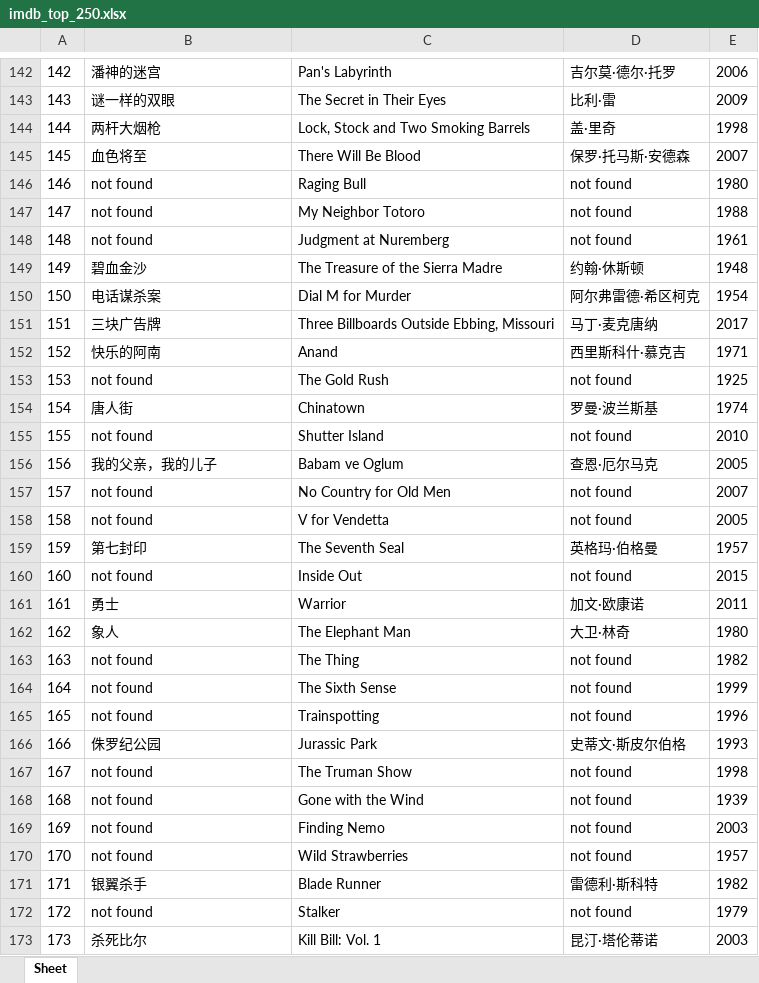
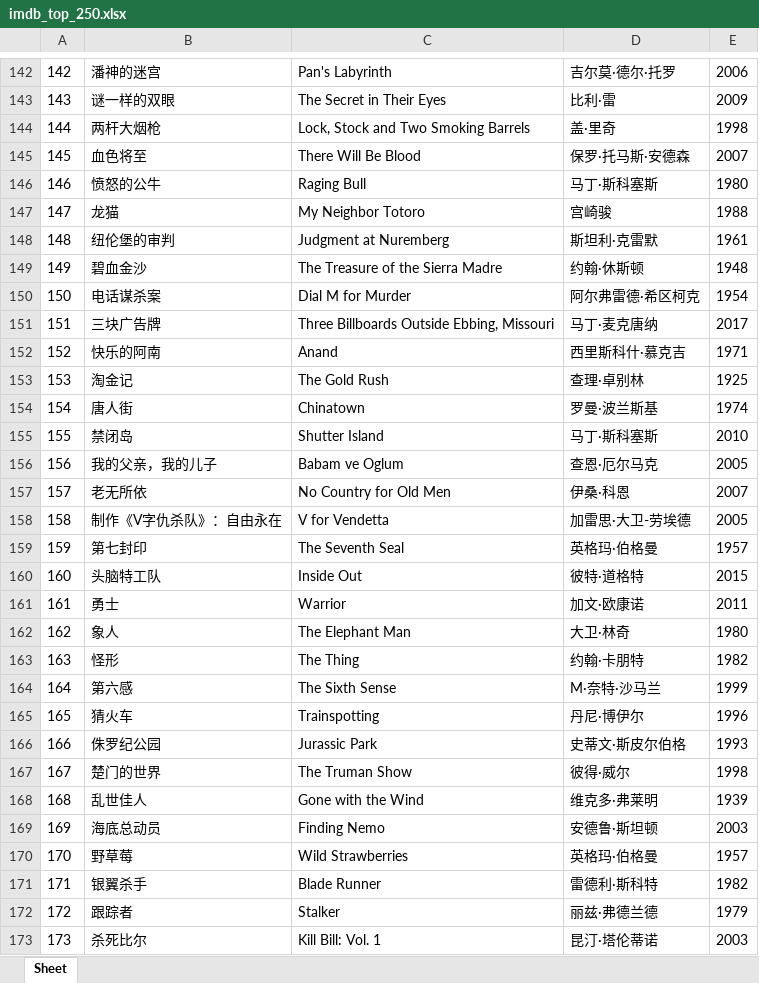
Before and after one commit to doctoroyy/Movie-IMDB-Bot, an Excel workbook: imdb_top_250.xlsx, sheet Sheet, drawn as a sheet; only a part is shown, gaps mark what is left out; values as stored, in another font and other column widths than the file's, no borders; the diff covers the shown part only; the diff names each change by its address in the sheet, - before the commit and + after, or states it on an @@ line.

```diff
--- a/imdb_top_250.xlsx (sheet Sheet)
+++ b/imdb_top_250.xlsx (sheet Sheet)
-B146: not found
+B146: 愤怒的公牛
-D146: not found
+D146: 马丁·斯科塞斯
-B147: not found
+B147: 龙猫
-D147: not found
+D147: 宫崎骏
-B148: not found
+B148: 纽伦堡的审判
-D148: not found
+D148: 斯坦利·克雷默
-B153: not found
+B153: 淘金记
-D153: not found
+D153: 查理·卓别林
-B155: not found
+B155: 禁闭岛
-D155: not found
+D155: 马丁·斯科塞斯
-B157: not found
+B157: 老无所依
-D157: not found
+D157: 伊桑·科恩
-B158: not found
+B158: 制作《V字仇杀队》：自由永在
-D158: not found
+D158: 加雷思·大卫-劳埃德
-B160: not found
+B160: 头脑特工队
-D160: not found
+D160: 彼特·道格特
-B163: not found
+B163: 怪形
-D163: not found
+D163: 约翰·卡朋特
-B164: not found
+B164: 第六感
-D164: not found
+D164: M·奈特·沙马兰
-B165: not found
+B165: 猜火车
-D165: not found
+D165: 丹尼·博伊尔
-B167: not found
+B167: 楚门的世界
-D167: not found
+D167: 彼得·威尔
-B168: not found
+B168: 乱世佳人
-D168: not found
+D168: 维克多·弗莱明
-B169: not found
+B169: 海底总动员
-D169: not found
+D169: 安德鲁·斯坦顿
-B170: not found
+B170: 野草莓
-D170: not found
+D170: 英格玛·伯格曼
-B172: not found
+B172: 跟踪者
-D172: not found
+D172: 丽兹·弗德兰德
```
Also changed, not shown: 119 edited cells elsewhere in this sheet, 1 other file.
